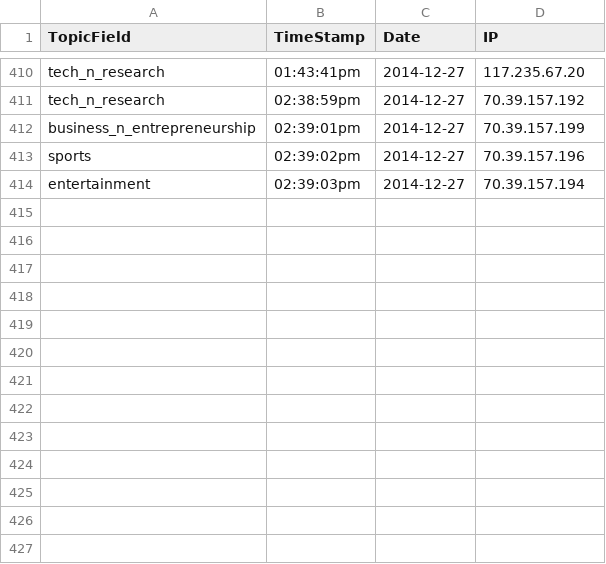
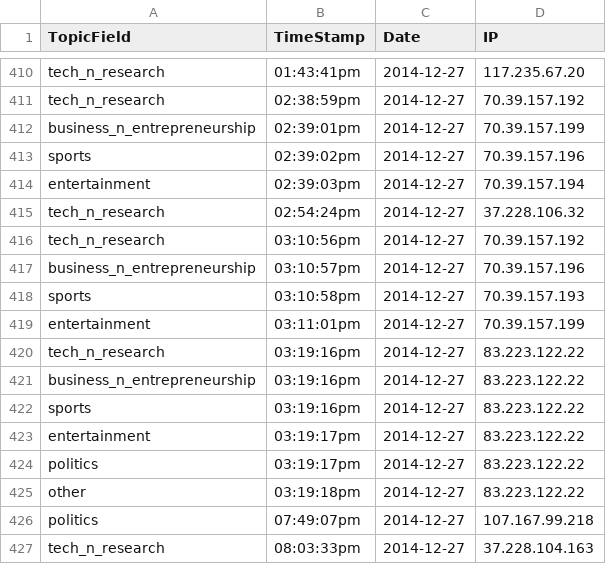
Before and after one commit to ShaastraWebops/frontend, a CSV file: projects/main/php/misc/poll_latest_now.csv, drawn as a sheet; only a part is shown, gaps mark what is left out; the diff names each change by its address in the sheet, - before the commit and + after, or states it on an @@ line.

```diff
--- a/projects/main/php/misc/poll_latest_now.csv
+++ b/projects/main/php/misc/poll_latest_now.csv
+row 415: tech_n_research | 02:54:24pm | 2014-12-27 | 37.228.106.32
+row 416: tech_n_research | 03:10:56pm | 2014-12-27 | 70.39.157.192
+row 417: business_n_entrepreneurship | 03:10:57pm | 2014-12-27 | 70.39.157.196
+row 418: sports | 03:10:58pm | 2014-12-27 | 70.39.157.193
+row 419: entertainment | 03:11:01pm | 2014-12-27 | 70.39.157.199
+row 420: tech_n_research | 03:19:16pm | 2014-12-27 | 83.223.122.22
+row 421: business_n_entrepreneurship | 03:19:16pm | 2014-12-27 | 83.223.122.22
+row 422: sports | 03:19:16pm | 2014-12-27 | 83.223.122.22
+row 423: entertainment | 03:19:17pm | 2014-12-27 | 83.223.122.22
+row 424: politics | 03:19:17pm | 2014-12-27 | 83.223.122.22
+row 425: other | 03:19:18pm | 2014-12-27 | 83.223.122.22
+row 426: politics | 07:49:07pm | 2014-12-27 | 107.167.99.218
+row 427: tech_n_research | 08:03:33pm | 2014-12-27 | 37.228.104.163
```
Also changed, not shown: 23 other files.
